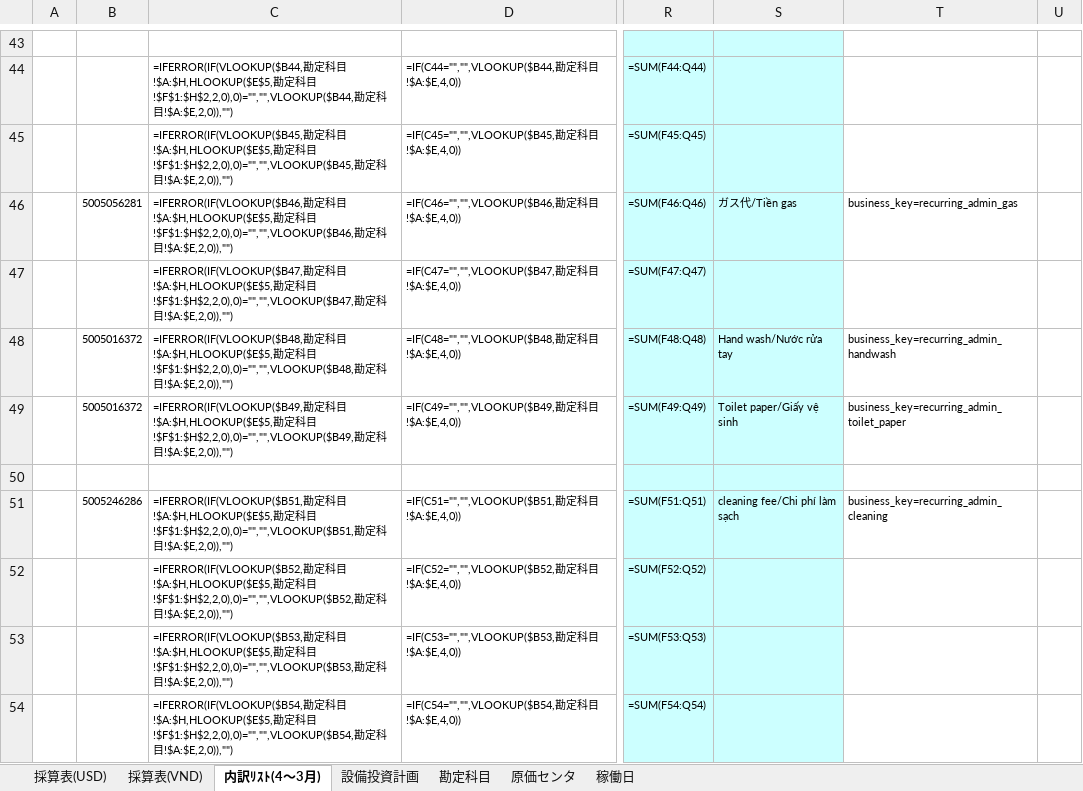
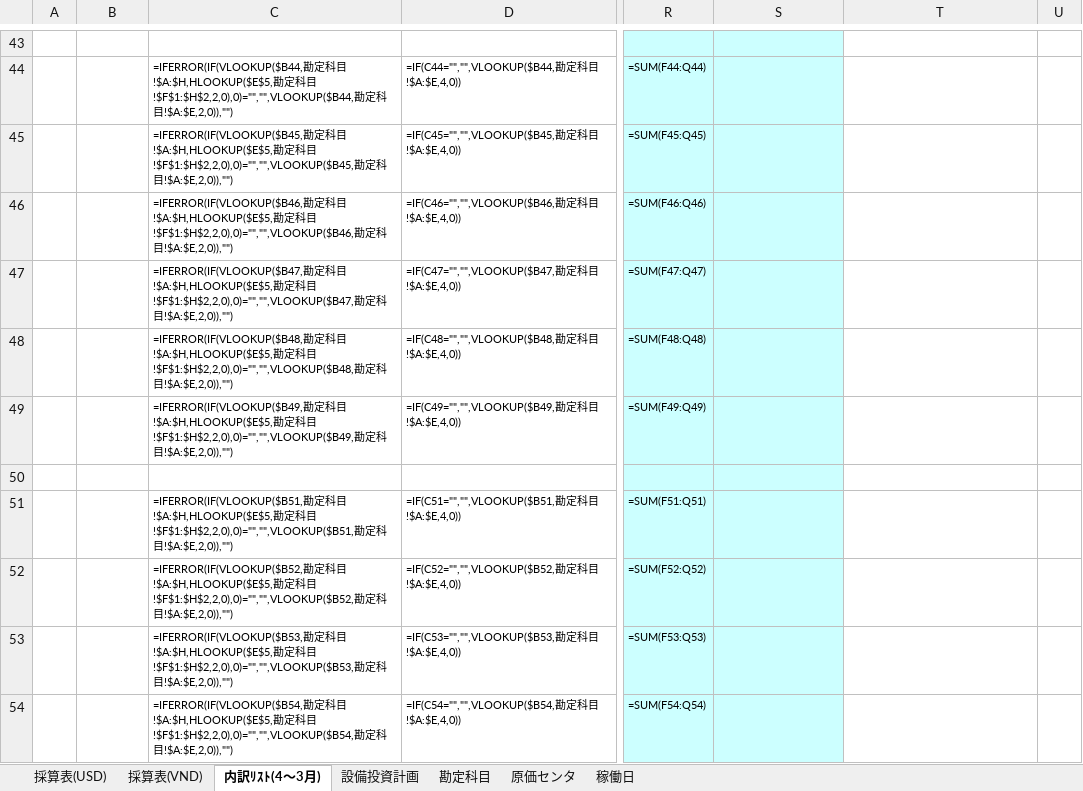
Before and after one commit to Nakazasen/PhanmemsaisanMP, an Excel workbook: docs/MP2027/FORM.xlsx, sheet 内訳ﾘｽﾄ(4～3月), drawn as a sheet; only a part is shown, gaps mark what is left out; values as stored, in another font and other column widths than the file's, no borders; formulas without a stored value are shown as written; conditional formats not drawn; the diff covers the shown part only; the diff names each change by its address in the sheet, - before the commit and + after, or states it on an @@ line.

Commit message:
test: clean FORM and verify dynamic export

```diff
--- a/docs/MP2027/FORM.xlsx (sheet 内訳ﾘｽﾄ(4～3月))
+++ b/docs/MP2027/FORM.xlsx (sheet 内訳ﾘｽﾄ(4～3月))
-B46: 5005056281
+B46: (empty)
-S46: ガス代/Tiền gas
+S46: (empty)
-T46: business_key=recurring_admin_gas
+T46: (empty)
-B48:B49: 5005016372
+B48:B49: (empty)
-S48: Hand wash/Nước rửa tay
+S48: (empty)
-T48: business_key=recurring_admin_handwash
+T48: (empty)
-S49: Toilet paper/Giấy vệ sinh
+S49: (empty)
-T49: business_key=recurring_admin_toilet_paper
+T49: (empty)
-B51: 5005246286
+B51: (empty)
-S51: cleaning fee/Chi phí làm sạch
+S51: (empty)
-T51: business_key=recurring_admin_cleaning
+T51: (empty)
```
Also changed, not shown: 36 edited cells elsewhere in this sheet, 11 other files.
